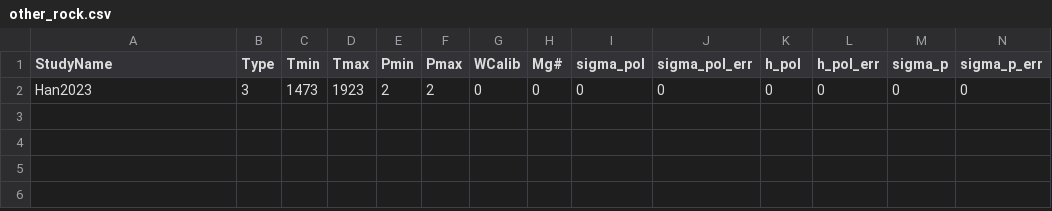
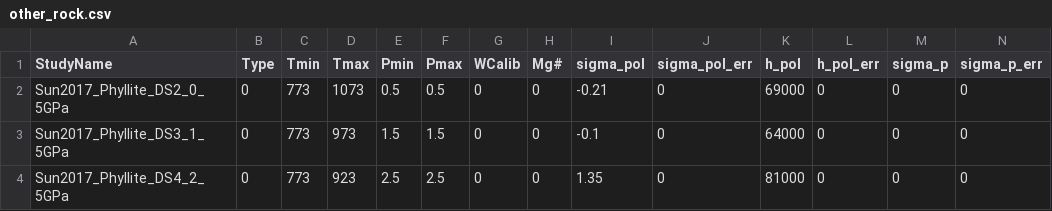
Before and after one commit to sinanozaydin/pide, a CSV file: cate_src/cond_models/rocks/other_rock.csv, drawn as a sheet; only a part is shown; rows hold the shown columns only; the diff names each change by its address in the sheet, - before the commit and + after, or states it on an @@ line.

```diff
--- a/cate_src/cond_models/rocks/other_rock.csv
+++ b/cate_src/cond_models/rocks/other_rock.csv
-A2 (StudyName): Han2023
+A2 (StudyName): Sun2017_Phyllite_DS2_0_5GPa
-B2 (Type): 3
+B2 (Type): 0
-C2 (Tmin): 1473
+C2 (Tmin): 773
-D2 (Tmax): 1923
+D2 (Tmax): 1073
-E2 (Pmin): 2
+E2 (Pmin): 0.5
-F2 (Pmax): 2
+F2 (Pmax): 0.5
-I2 (sigma_pol): 0
+I2 (sigma_pol): -0.21
-K2 (h_pol): 0
+K2 (h_pol): 69000
+row 3: Sun2017_Phyllite_DS3_1_5GPa | 0 | 773 | 973 | 1.5 | 1.5 | 0 | 0 | -0.1 | 0 | 64000 | 0 | 0 | 0
+row 4: Sun2017_Phyllite_DS4_2_5GPa | 0 | 773 | 923 | 2.5 | 2.5 | 0 | 0 | 1.35 | 0 | 81000 | 0 | 0 | 0
```
Also changed, not shown: cate_src/cond_models/minerals/quartz.csv, cate_src/cond_models/rocks/gabbro.csv, 4 other files.
